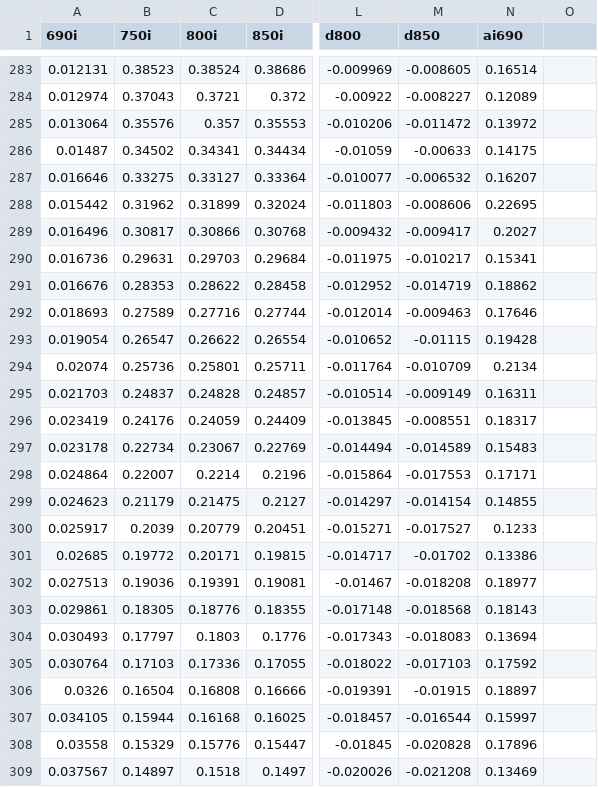
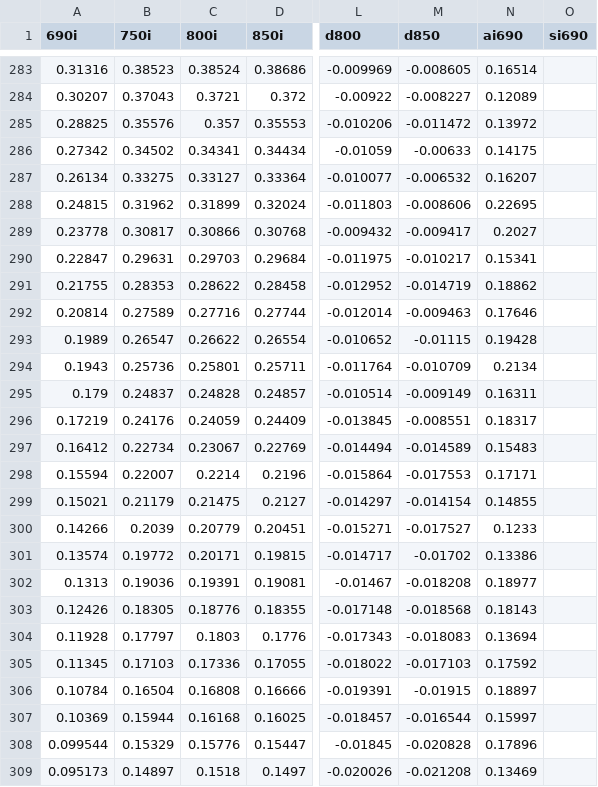
Before and after one commit to smomtahe/ai, a CSV file: DL_SP_clrn.csv, drawn as a sheet; only a part is shown, gaps mark what is left out; the diff covers the shown part only; the diff names each change by its address in the sheet, - before the commit and + after, or states it on an @@ line.

```diff
--- a/DL_SP_clrn.csv
+++ b/DL_SP_clrn.csv
-O1: (empty)
+O1: si690
-A283 (690i): 0.012131
+A283 (690i): 0.31316
-A284 (690i): 0.012974
+A284 (690i): 0.30207
-A285 (690i): 0.013064
+A285 (690i): 0.28825
-A286 (690i): 0.01487
+A286 (690i): 0.27342
-A287 (690i): 0.016646
+A287 (690i): 0.26134
-A288 (690i): 0.015442
+A288 (690i): 0.24815
-A289 (690i): 0.016496
+A289 (690i): 0.23778
-A290 (690i): 0.016736
+A290 (690i): 0.22847
-A291 (690i): 0.016676
+A291 (690i): 0.21755
-A292 (690i): 0.018693
+A292 (690i): 0.20814
-A293 (690i): 0.019054
+A293 (690i): 0.1989
-A294 (690i): 0.02074
+A294 (690i): 0.1943
-A295 (690i): 0.021703
+A295 (690i): 0.179
-A296 (690i): 0.023419
+A296 (690i): 0.17219
-A297 (690i): 0.023178
+A297 (690i): 0.16412
-A298 (690i): 0.024864
+A298 (690i): 0.15594
-A299 (690i): 0.024623
+A299 (690i): 0.15021
-A300 (690i): 0.025917
+A300 (690i): 0.14266
-A301 (690i): 0.02685
+A301 (690i): 0.13574
-A302 (690i): 0.027513
+A302 (690i): 0.1313
-A303 (690i): 0.029861
+A303 (690i): 0.12426
-A304 (690i): 0.030493
+A304 (690i): 0.11928
-A305 (690i): 0.030764
+A305 (690i): 0.11345
-A306 (690i): 0.0326
+A306 (690i): 0.10784
-A307 (690i): 0.034105
+A307 (690i): 0.10369
-A308 (690i): 0.03558
+A308 (690i): 0.099544
-A309 (690i): 0.037567
+A309 (690i): 0.095173
```
Also changed, not shown: 101 edited cells elsewhere in this file.
